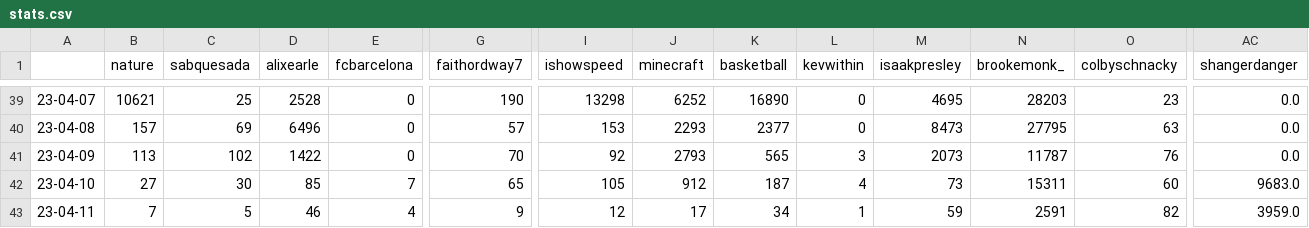
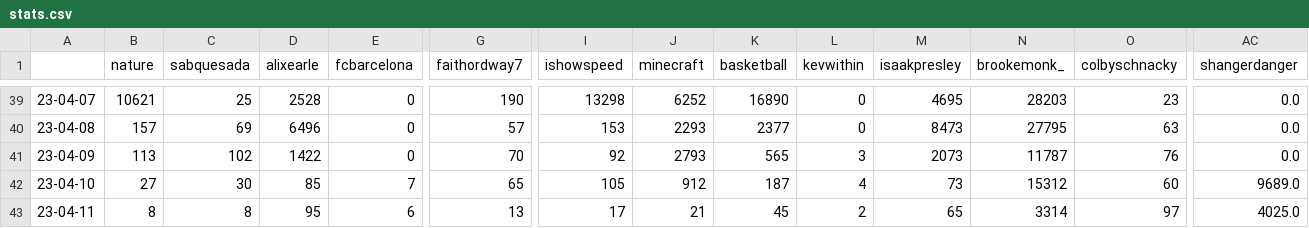
Before and after one commit to sammiphone6/Content_Arbitrage, a CSV file: account_posting/data/stats.csv, drawn as a sheet; only a part is shown, gaps mark what is left out; the diff covers the shown part only; the diff names each change by its address in the sheet, - before the commit and + after, or states it on an @@ line.

```diff
--- a/account_posting/data/stats.csv
+++ b/account_posting/data/stats.csv
-N42 (brookemonk_): 15311
+N42 (brookemonk_): 15312
-AC42 (shangerdanger): 9683.0
+AC42 (shangerdanger): 9689.0
-B43 (nature): 7
+B43 (nature): 8
-C43 (sabquesada): 5
+C43 (sabquesada): 8
-D43 (alixearle): 46
+D43 (alixearle): 95
-E43 (fcbarcelona): 4
+E43 (fcbarcelona): 6
-G43 (faithordway7): 9
+G43 (faithordway7): 13
-I43 (ishowspeed): 12
+I43 (ishowspeed): 17
-J43 (minecraft): 17
+J43 (minecraft): 21
-K43 (basketball): 34
+K43 (basketball): 45
-L43 (kevwithin): 1
+L43 (kevwithin): 2
-M43 (isaakpresley): 59
+M43 (isaakpresley): 65
-N43 (brookemonk_): 2591
+N43 (brookemonk_): 3314
-O43 (colbyschnacky): 82
+O43 (colbyschnacky): 97
-AC43 (shangerdanger): 3959.0
+AC43 (shangerdanger): 4025.0
```
Also changed, not shown: 12 edited cells elsewhere in this file, account_posting/data/insights.csv, 1 other file.
